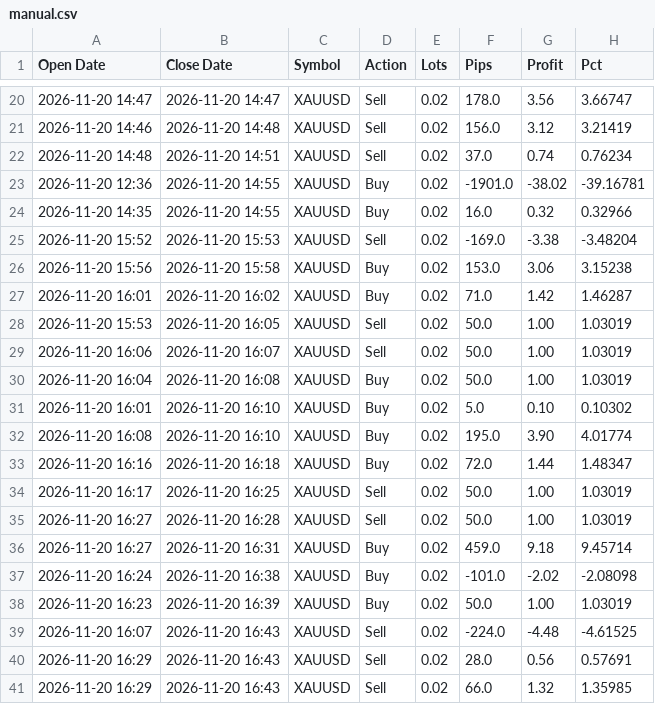
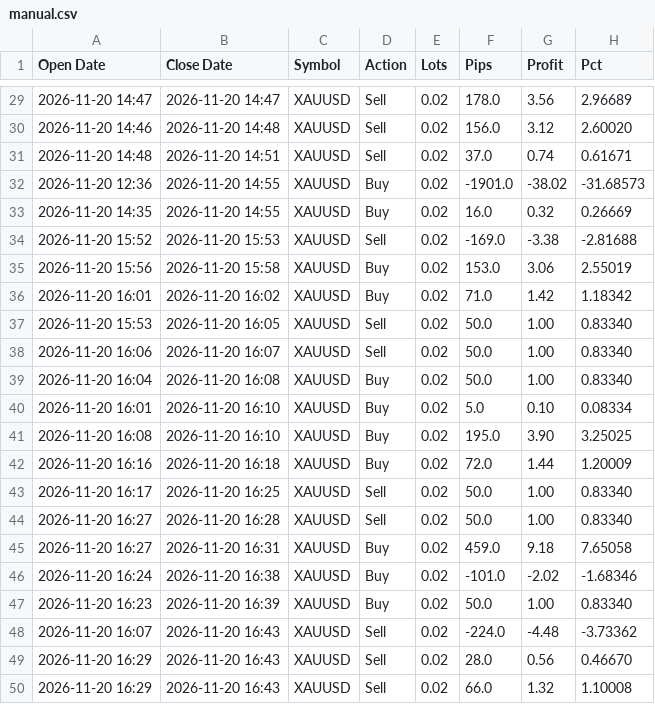
Before and after one commit to Golden-Dave/Trading, a CSV file: data/manual.csv, drawn as a sheet; only a part is shown, gaps mark what is left out; the diff covers the shown part only.

```diff
--- a/data/manual.csv
+++ b/data/manual.csv
@@ -20,22 +29,22 @@ Open Date,Close Date,Symbol,Action,Lots,Pips,Profit,Pct
-2026-11-20 14:47,2026-11-20 14:47,XAUUSD,Sell,0.02,178.0,3.56,3.66747
-2026-11-20 14:46,2026-11-20 14:48,XAUUSD,Sell,0.02,156.0,3.12,3.21419
-2026-11-20 14:48,2026-11-20 14:51,XAUUSD,Sell,0.02,37.0,0.74,0.76234
-2026-11-20 12:36,2026-11-20 14:55,XAUUSD,Buy,0.02,-1901.0,-38.02,-39.16781
-2026-11-20 14:35,2026-11-20 14:55,XAUUSD,Buy,0.02,16.0,0.32,0.32966
-2026-11-20 15:52,2026-11-20 15:53,XAUUSD,Sell,0.02,-169.0,-3.38,-3.48204
-2026-11-20 15:56,2026-11-20 15:58,XAUUSD,Buy,0.02,153.0,3.06,3.15238
-2026-11-20 16:01,2026-11-20 16:02,XAUUSD,Buy,0.02,71.0,1.42,1.46287
-2026-11-20 15:53,2026-11-20 16:05,XAUUSD,Sell,0.02,50.0,1.00,1.03019
-2026-11-20 16:06,2026-11-20 16:07,XAUUSD,Sell,0.02,50.0,1.00,1.03019
-2026-11-20 16:04,2026-11-20 16:08,XAUUSD,Buy,0.02,50.0,1.00,1.03019
-2026-11-20 16:01,2026-11-20 16:10,XAUUSD,Buy,0.02,5.0,0.10,0.10302
-2026-11-20 16:08,2026-11-20 16:10,XAUUSD,Buy,0.02,195.0,3.90,4.01774
-2026-11-20 16:16,2026-11-20 16:18,XAUUSD,Buy,0.02,72.0,1.44,1.48347
-2026-11-20 16:17,2026-11-20 16:25,XAUUSD,Sell,0.02,50.0,1.00,1.03019
-2026-11-20 16:27,2026-11-20 16:28,XAUUSD,Sell,0.02,50.0,1.00,1.03019
-2026-11-20 16:27,2026-11-20 16:31,XAUUSD,Buy,0.02,459.0,9.18,9.45714
-2026-11-20 16:24,2026-11-20 16:38,XAUUSD,Buy,0.02,-101.0,-2.02,-2.08098
-2026-11-20 16:23,2026-11-20 16:39,XAUUSD,Buy,0.02,50.0,1.00,1.03019
-2026-11-20 16:07,2026-11-20 16:43,XAUUSD,Sell,0.02,-224.0,-4.48,-4.61525
-2026-11-20 16:29,2026-11-20 16:43,XAUUSD,Sell,0.02,28.0,0.56,0.57691
-2026-11-20 16:29,2026-11-20 16:43,XAUUSD,Sell,0.02,66.0,1.32,1.35985
+2026-11-20 14:47,2026-11-20 14:47,XAUUSD,Sell,0.02,178.0,3.56,2.96689
+2026-11-20 14:46,2026-11-20 14:48,XAUUSD,Sell,0.02,156.0,3.12,2.60020
+2026-11-20 14:48,2026-11-20 14:51,XAUUSD,Sell,0.02,37.0,0.74,0.61671
+2026-11-20 12:36,2026-11-20 14:55,XAUUSD,Buy,0.02,-1901.0,-38.02,-31.68573
+2026-11-20 14:35,2026-11-20 14:55,XAUUSD,Buy,0.02,16.0,0.32,0.26669
+2026-11-20 15:52,2026-11-20 15:53,XAUUSD,Sell,0.02,-169.0,-3.38,-2.81688
+2026-11-20 15:56,2026-11-20 15:58,XAUUSD,Buy,0.02,153.0,3.06,2.55019
+2026-11-20 16:01,2026-11-20 16:02,XAUUSD,Buy,0.02,71.0,1.42,1.18342
+2026-11-20 15:53,2026-11-20 16:05,XAUUSD,Sell,0.02,50.0,1.00,0.83340
+2026-11-20 16:06,2026-11-20 16:07,XAUUSD,Sell,0.02,50.0,1.00,0.83340
+2026-11-20 16:04,2026-11-20 16:08,XAUUSD,Buy,0.02,50.0,1.00,0.83340
+2026-11-20 16:01,2026-11-20 16:10,XAUUSD,Buy,0.02,5.0,0.10,0.08334
+2026-11-20 16:08,2026-11-20 16:10,XAUUSD,Buy,0.02,195.0,3.90,3.25025
+2026-11-20 16:16,2026-11-20 16:18,XAUUSD,Buy,0.02,72.0,1.44,1.20009
+2026-11-20 16:17,2026-11-20 16:25,XAUUSD,Sell,0.02,50.0,1.00,0.83340
+2026-11-20 16:27,2026-11-20 16:28,XAUUSD,Sell,0.02,50.0,1.00,0.83340
+2026-11-20 16:27,2026-11-20 16:31,XAUUSD,Buy,0.02,459.0,9.18,7.65058
+2026-11-20 16:24,2026-11-20 16:38,XAUUSD,Buy,0.02,-101.0,-2.02,-1.68346
+2026-11-20 16:23,2026-11-20 16:39,XAUUSD,Buy,0.02,50.0,1.00,0.83340
+2026-11-20 16:07,2026-11-20 16:43,XAUUSD,Sell,0.02,-224.0,-4.48,-3.73362
+2026-11-20 16:29,2026-11-20 16:43,XAUUSD,Sell,0.02,28.0,0.56,0.46670
+2026-11-20 16:29,2026-11-20 16:43,XAUUSD,Sell,0.02,66.0,1.32,1.10008
```
Also changed, not shown: 9 added rows and 18 edited cells elsewhere in this file, data/gold-evolution-growth.csv, 1 other file.
